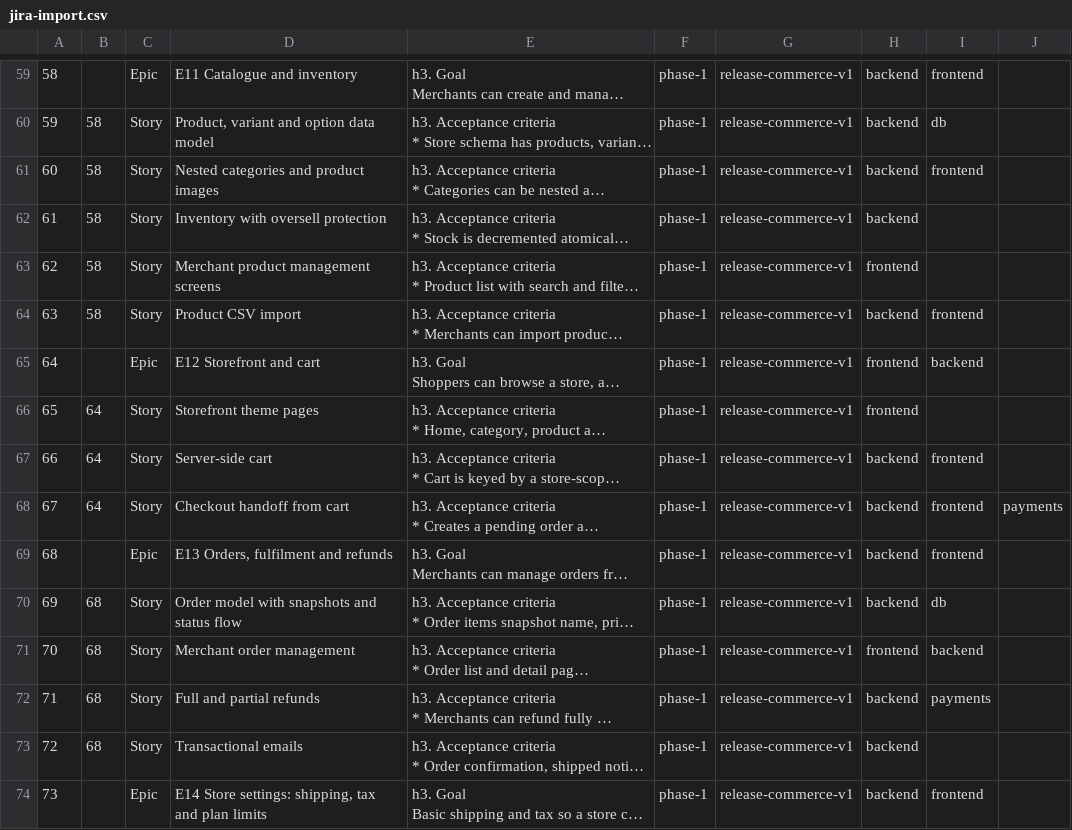
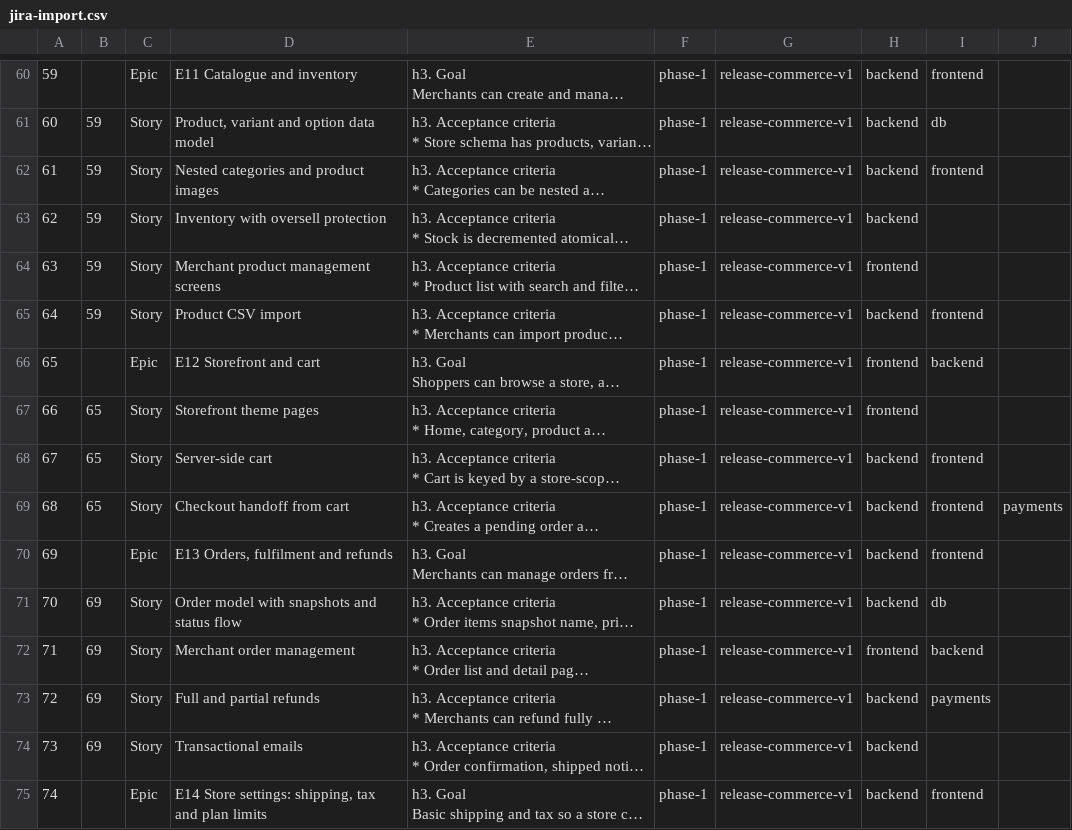
Before and after one commit to vpachipulusu/store-cart-next.js, a CSV file: .claude/plans/backlog/jira-import.csv, drawn as a sheet; only a part is shown, gaps mark what is left out; long unchanged cells end in …; addresses are those after the commit; the diff covers the shown part only; the diff names each change by its address in the sheet, - before the commit and + after, or states it on an @@ line.

```diff
--- a/.claude/plans/backlog/jira-import.csv
+++ b/.claude/plans/backlog/jira-import.csv
@@ column A renumbered from row 10 down @@
-B61:B65: 58
+B61:B65: 59
-B67:B69: 64
+B67:B69: 65
-B71:B74: 68
+B71:B74: 69
```
Also changed, not shown: 1 added row and 74 edited cells elsewhere in this file, 6 other files.
